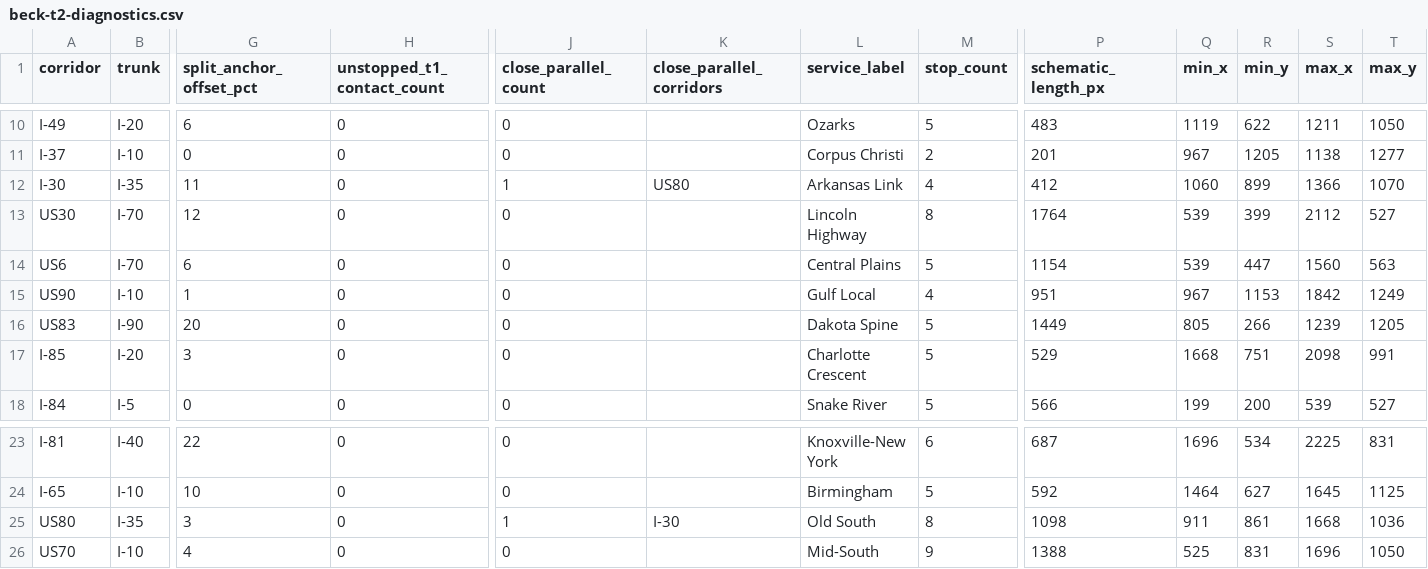
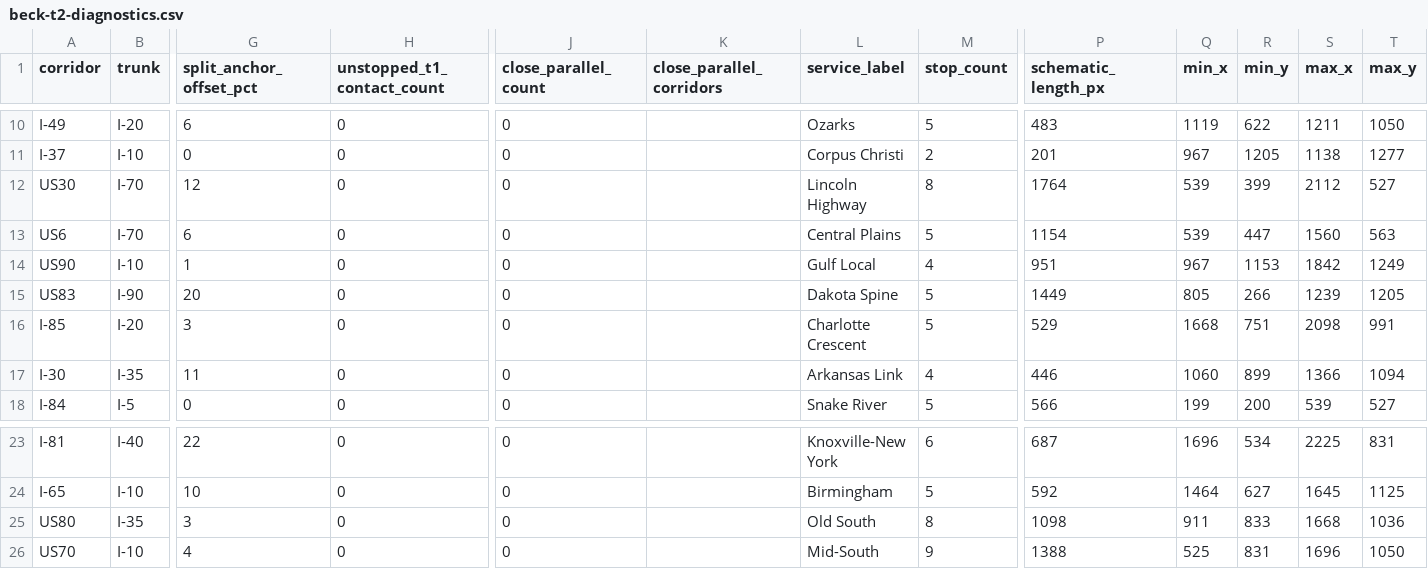
Before and after one commit to giodl73-repo/ROUTE, a CSV file: data/beck-t2-diagnostics.csv, drawn as a sheet; only a part is shown, gaps mark what is left out; removed rows and columns are numbered as before the commit, all else as after; rows hold the shown columns only; the diff names each change by its address in the sheet, - before the commit and + after, or states it on an @@ line.

Commit message:
Separate parallel T2 Beck service lanes

```diff
--- a/data/beck-t2-diagnostics.csv
+++ b/data/beck-t2-diagnostics.csv
-row 12: I-30 | I-35 | 11 | 0 | 1 | US80 | Arkansas Link | 4 | 412 | 1060 | 899 | 1366 | 1070
+row 17: I-30 | I-35 | 11 | 0 | 0 |  | Arkansas Link | 4 | 446 | 1060 | 899 | 1366 | 1094
-J25 (close_parallel_count): 1
+J25 (close_parallel_count): 0
-K25 (close_parallel_corridors): I-30
+K25 (close_parallel_corridors): (empty)
-R25 (min_y): 861
+R25 (min_y): 833
```
Also changed, not shown: 4 other files.
